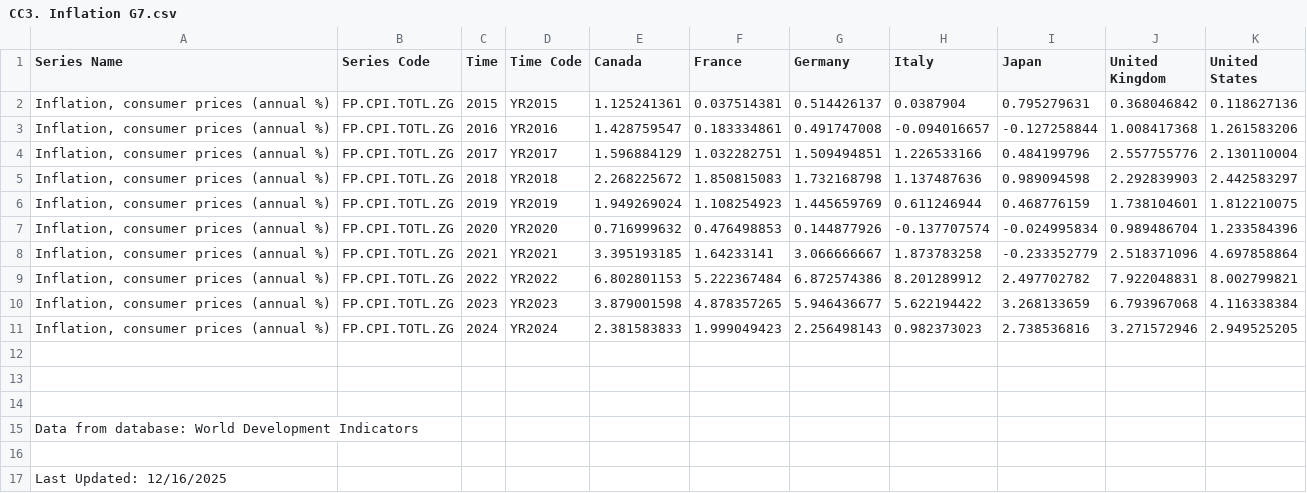
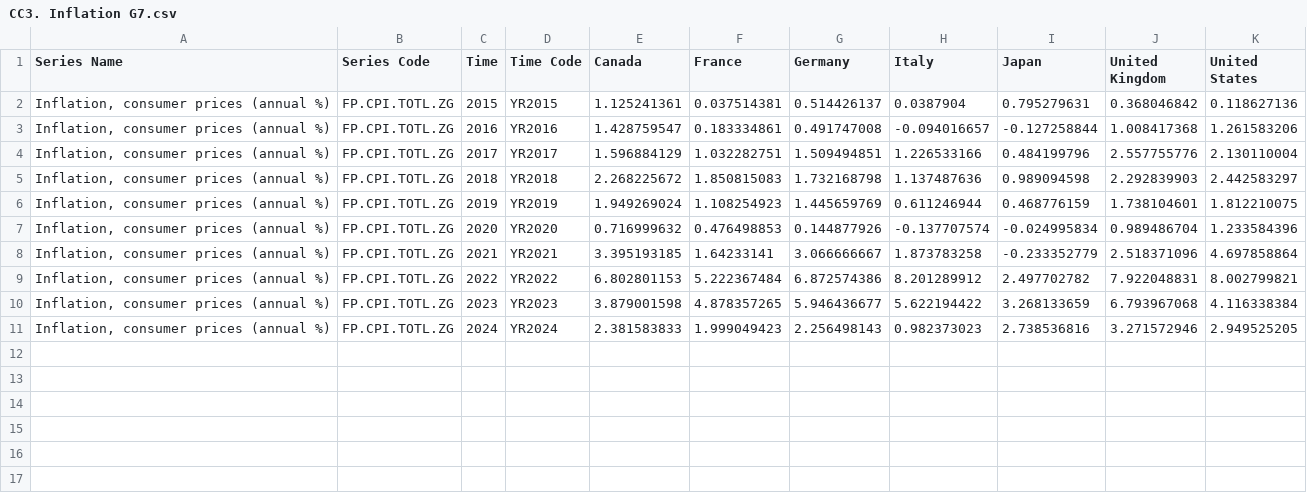
Before and after one commit to Sho-coder0/Sho-coder0.github.io, a CSV file: CC3. Inflation G7.csv, drawn as a sheet; the diff names each change by its address in the sheet, - before the commit and + after, or states it on an @@ line.

Commit message:
Update CC3. Inflation G7.csv

```diff
--- a/CC3. Inflation G7.csv
+++ b/CC3. Inflation G7.csv
-row 12: (empty)
-row 13: (empty)
-row 14: (empty)
-row 15: Data from database: World Development Indicators
-row 16: (empty)
-row 17: Last Updated: 12/16/2025
```
